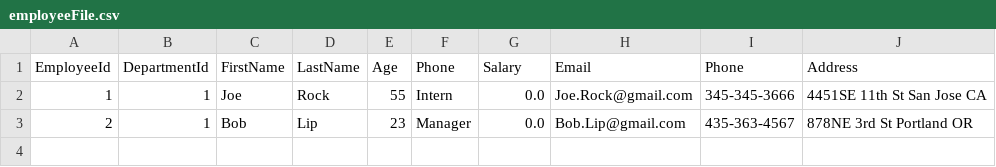
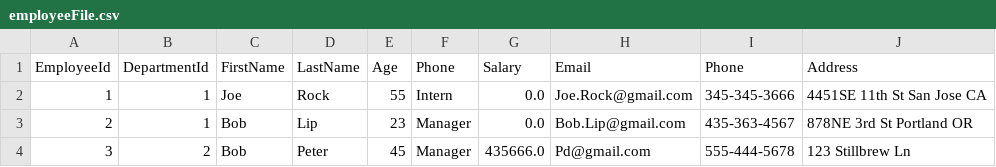
Before and after one commit to bogati/employee-management-system, a CSV file: resources/employeeFile.csv, drawn as a sheet; the diff names each change by its address in the sheet, - before the commit and + after, or states it on an @@ line.

Commit message:
Fix employee add does not correct index
- Switch employee attribute in the enum
- add index + 1 to skip the departmentId column

```diff
--- a/resources/employeeFile.csv
+++ b/resources/employeeFile.csv
+row 4: 3 | 2 | Bob | Peter | 45 | Manager | 435666.0 | Pd@gmail.com | 555-444-5678 | 123 Stillbrew Ln
```
Also changed, not shown: 3 other files.
